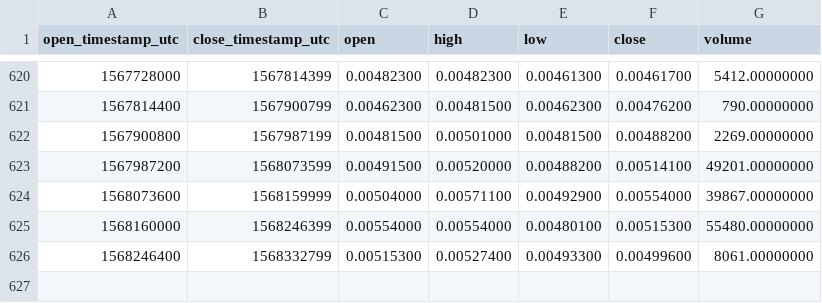
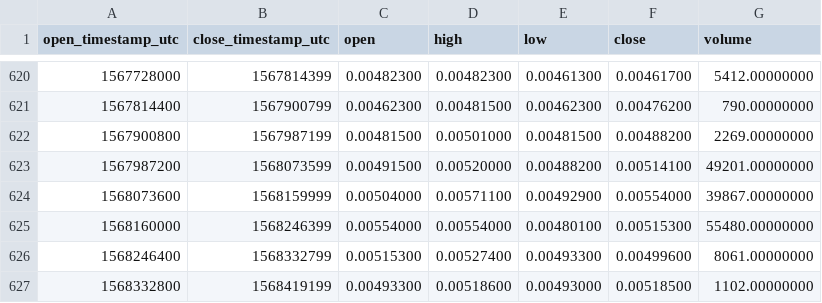
Before and after one commit to cryptobigbro/binance-NAVBNB, a CSV file: binance-NAVBNB-1d.csv, drawn as a sheet; only a part is shown, gaps mark what is left out.

Commit message:
Update OHLCV data.

```diff
--- a/binance-NAVBNB-1d.csv
+++ b/binance-NAVBNB-1d.csv
@@ -626 +626,2 @@ open_timestamp_utc,close_timestamp_utc,open,high,low,close,volume
 1568246400,1568332799,0.00515300,0.00527400,0.00493300,0.00499600,8061.00000000
+1568332800,1568419199,0.00493300,0.00518600,0.00493000,0.00518500,1102.00000000
```
Also changed, not shown: 1 other file.
